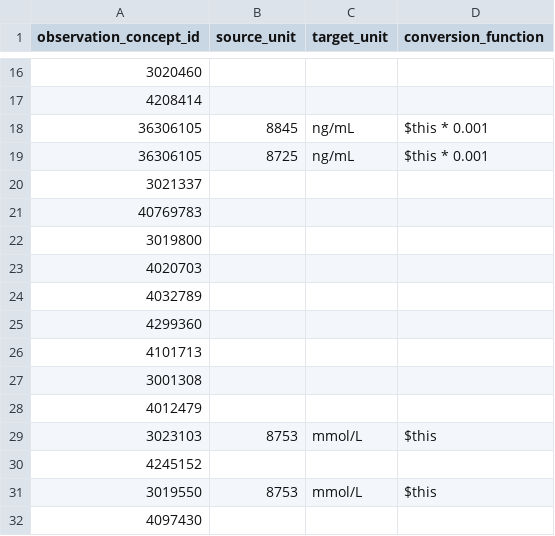
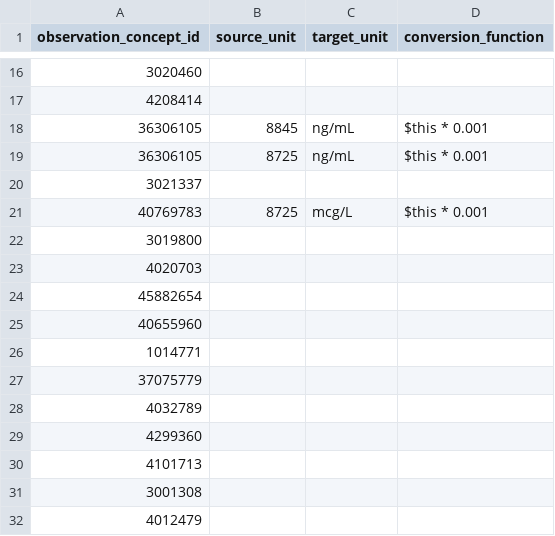
Before and after one commit to AI4HF/data-ingestion-suite, a CSV file: mapping-contexts/ulslo/lab-results-unit-conversion.csv, drawn as a sheet; only a part is shown, gaps mark what is left out; the shorter side is filled out with more unchanged rows; removed rows and columns are numbered as before the commit, all else as after; the diff names each change by its address in the sheet, - before the commit and + after, or states it on an @@ line.

Commit message:
:sparkles: ULSLO: Set interpretation of troponin measurements

```diff
--- a/mapping-contexts/ulslo/lab-results-unit-conversion.csv
+++ b/mapping-contexts/ulslo/lab-results-unit-conversion.csv
-row 21: 40769783
+row 21: 40769783 | 8725 | mcg/L | $this * 0.001
+row 24: 45882654
+row 25: 40655960
+row 26: 1014771
+row 27: 37075779
```
Also changed, not shown: 3 other files.
